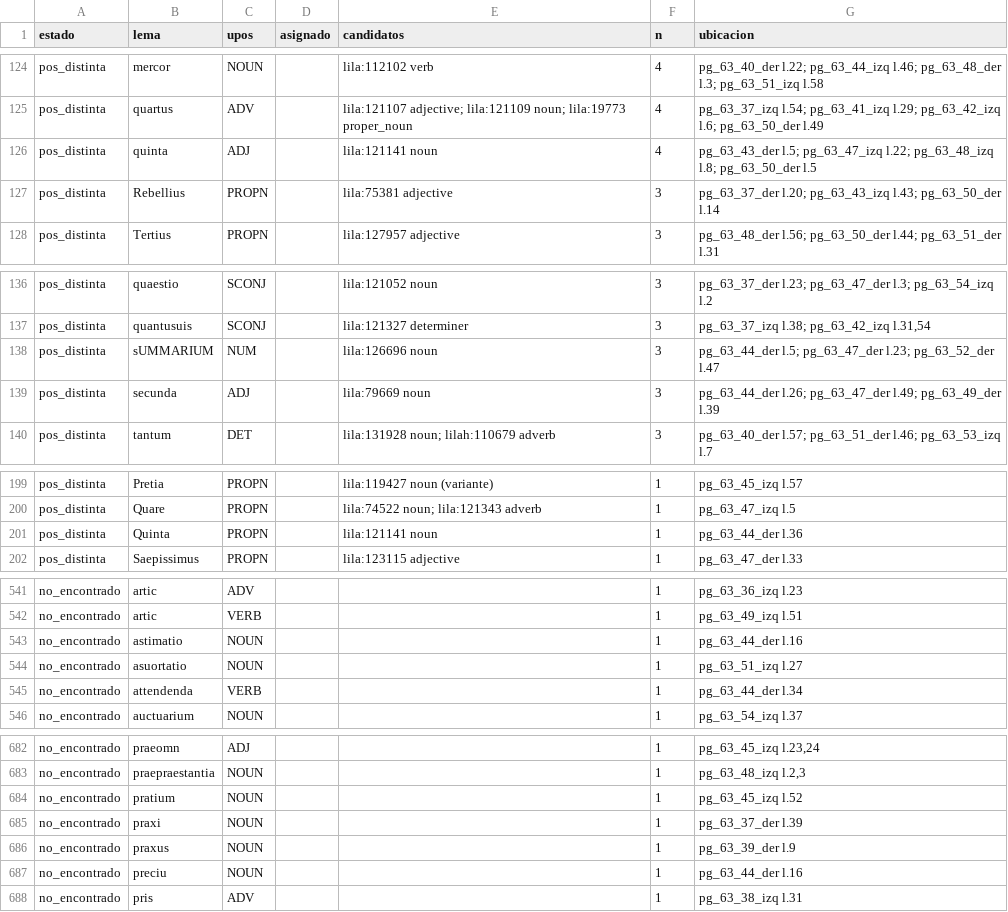
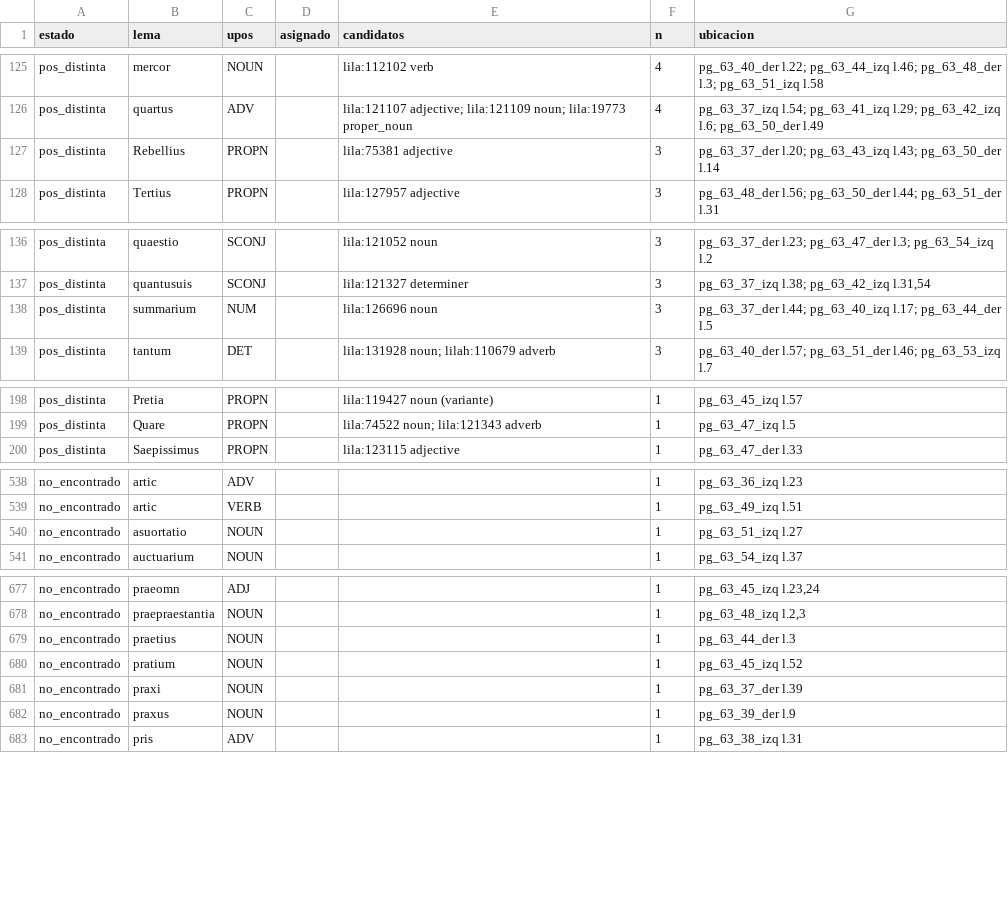
Before and after one commit to afvial/onate, a TSV file: lila/pendientes.tsv, drawn as a sheet; only a part is shown, gaps mark what is left out; the diff covers the shown part only.

```diff
--- a/lila/pendientes.tsv
+++ b/lila/pendientes.tsv
@@ -125,3 +126,2 @@ pos_distinta	mercor	NOUN		lila:112102 verb	4	pg_63_40_der l.22; pg_63_44_izq l.4
 pos_distinta	quartus	ADV		lila:121107 adjective; lila:121109 noun; lila:19773 proper_noun	4	pg_63_37_izq l.54; pg_63_41_izq l.29; pg_63_42_izq l.6; pg_63_50_der l.49
-pos_distinta	quinta	ADJ		lila:121141 noun	4	pg_63_43_der l.5; pg_63_47_izq l.22; pg_63_48_izq l.8; pg_63_50_der l.5
 pos_distinta	Rebellius	PROPN		lila:75381 adjective	3	pg_63_37_der l.20; pg_63_43_izq l.43; pg_63_50_der l.14
@@ -137,4 +137,3 @@ pos_distinta	quaestio	SCONJ		lila:121052 noun	3	pg_63_37_der l.23; pg_63_47_der
 pos_distinta	quantusuis	SCONJ		lila:121327 determiner	3	pg_63_37_izq l.38; pg_63_42_izq l.31,54
-pos_distinta	sUMMARIUM	NUM		lila:126696 noun	3	pg_63_44_der l.5; pg_63_47_der l.23; pg_63_52_der l.47
-pos_distinta	secunda	ADJ		lila:79669 noun	3	pg_63_44_der l.26; pg_63_47_der l.49; pg_63_49_der l.39
+pos_distinta	summarium	NUM		lila:126696 noun	3	pg_63_37_der l.44; pg_63_40_izq l.17; pg_63_44_der l.5
 pos_distinta	tantum	DET		lila:131928 noun; lilah:110679 adverb	3	pg_63_40_der l.57; pg_63_51_der l.46; pg_63_53_izq l.7
@@ -200,3 +199,2 @@ pos_distinta	Pretia	PROPN		lila:119427 noun (variante)	1	pg_63_45_izq l.57
 pos_distinta	Quare	PROPN		lila:74522 noun; lila:121343 adverb	1	pg_63_47_izq l.5
-pos_distinta	Quinta	PROPN		lila:121141 noun	1	pg_63_44_der l.36
 pos_distinta	Saepissimus	PROPN		lila:123115 adjective	1	pg_63_47_der l.33
@@ -542,5 +539,3 @@ no_encontrado	artic	ADV			1	pg_63_36_izq l.23
 no_encontrado	artic	VERB			1	pg_63_49_izq l.51
-no_encontrado	astimatio	NOUN			1	pg_63_44_der l.16
 no_encontrado	asuortatio	NOUN			1	pg_63_51_izq l.27
-no_encontrado	attendenda	VERB			1	pg_63_44_der l.34
 no_encontrado	auctuarium	NOUN			1	pg_63_54_izq l.37
@@ -683,2 +678,3 @@ no_encontrado	praeomn	ADJ			1	pg_63_45_izq l.23,24
 no_encontrado	praepraestantia	NOUN			1	pg_63_48_izq l.2,3
+no_encontrado	praetius	NOUN			1	pg_63_44_der l.3
 no_encontrado	pratium	NOUN			1	pg_63_45_izq l.52
@@ -686,3 +682,2 @@ no_encontrado	praxi	NOUN			1	pg_63_37_der l.39
 no_encontrado	praxus	NOUN			1	pg_63_39_der l.9
-no_encontrado	preciu	NOUN			1	pg_63_44_der l.16
 no_encontrado	pris	ADV			1	pg_63_38_izq l.31
```
Also changed, not shown: 9 added rows, 9 removed rows and 4 edited cells elsewhere in this file, lila/paginas/pg_63_44_der.tsv, 14 other files.
